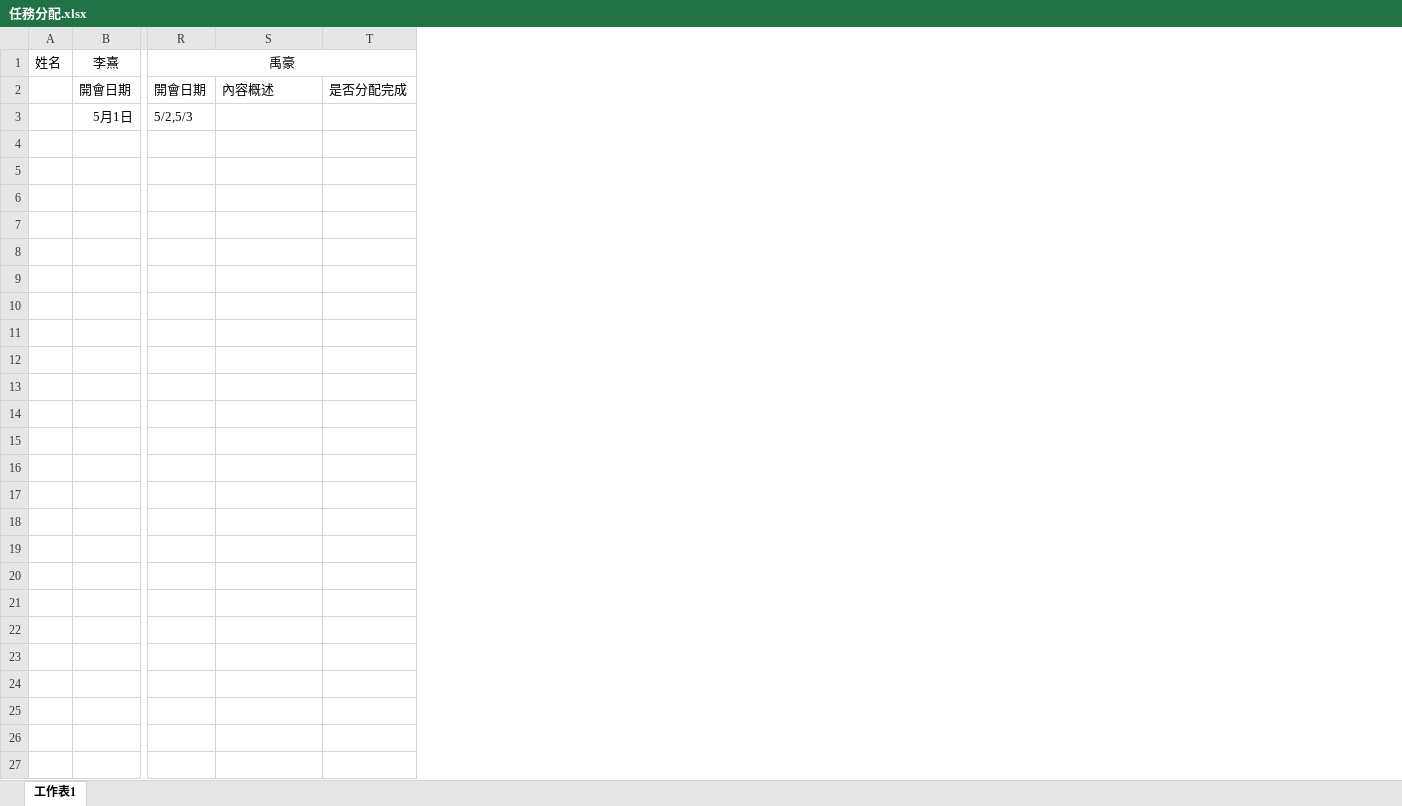
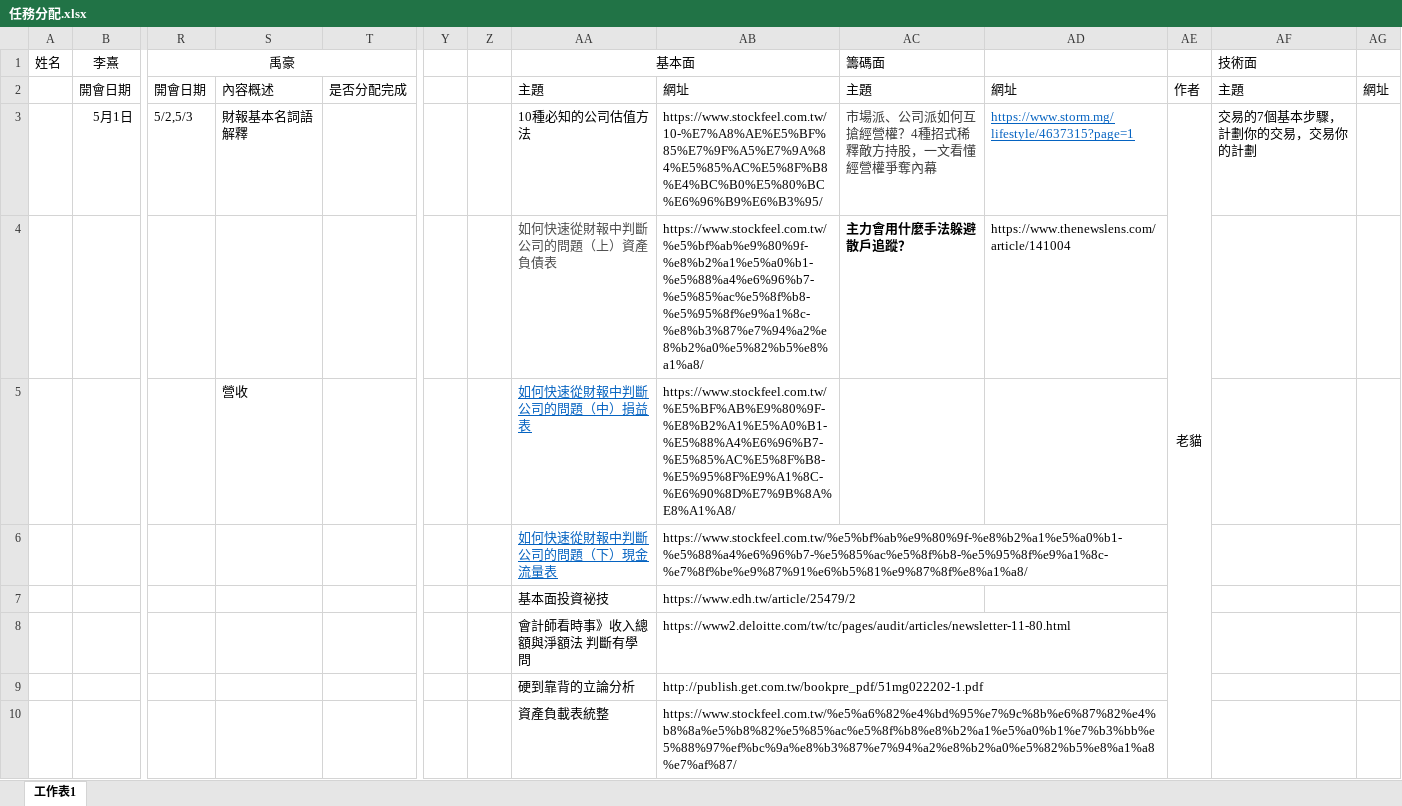
Before and after one commit to 100001010/presonal-project, an Excel workbook: team/stock/任務分配.xlsx, sheet 工作表1, drawn as a sheet; only a part is shown, gaps mark what is left out; values as stored, in another font and other column widths than the file's, no borders; rows hold the shown columns only; the diff names each change by its address in the sheet, - before the commit and + after, or states it on an @@ line.

```diff
--- a/team/stock/任務分配.xlsx (sheet 工作表1)
+++ b/team/stock/任務分配.xlsx (sheet 工作表1)
+column Y, empty
+column Z, empty
+column AA (基本面), rows 2-3: 主題 | 10種必知的公司估值方法
+column AB, rows 2-3: 網址 | https://www.stockfeel.com.tw/10-%E7%A8%AE%E5%BF%85%E7%9F%A5%E7%9A%84%E5%85%AC%E5%8F%B8%E4%BC%B0%E5%80%BC%E6%96%B9%E6%B3%95/
+column AC (籌碼面), rows 2-3: 主題 | 市場派、公司派如何互搶經營權？4種招式稀釋敵方持股，一文看懂經營權爭奪內幕
+column AD, rows 2-3: 網址 | https://www.storm.mg/lifestyle/4637315?page=1
+column AE, rows 2-3: 作者 | 老貓
+column AF (技術面), rows 2-3: 主題 | 交易的7個基本步驟，計劃你的交易，交易你的計劃
+column AG, row 2: 網址
-S3: (empty)
+S3: 財報基本名詞語解釋
+row 4:  |  |  |  |  |  |  | 如何快速從財報中判斷公司的問題（上）資產負債表 | https://www.stockfeel.com.tw/%e5%bf%ab%e9%80%9f-%e8%b2%a1%e5%a0%b1-%e5%88%a4%e6%96%b7-%e5%85%ac%e5%8f%b8-%e5%95%8f%e9%a1%8c-%e8%b3%87%e7%94%a2%e8%b2%a0%e5%82%b5%e8%a1%a8/ | 主力會用什麼手法躲避散戶追蹤？ | https://www.thenewslens.com/article/141004
+row 5:  |  |  | 營收 |  |  |  | 如何快速從財報中判斷公司的問題（中）損益表 | https://www.stockfeel.com.tw/%E5%BF%AB%E9%80%9F-%E8%B2%A1%E5%A0%B1-%E5%88%A4%E6%96%B7-%E5%85%AC%E5%8F%B8-%E5%95%8F%E9%A1%8C-%E6%90%8D%E7%9B%8A%E8%A1%A8/
+row 6:  |  |  |  |  |  |  | 如何快速從財報中判斷公司的問題（下）現金流量表 | https://www.stockfeel.com.tw/%e5%bf%ab%e9%80%9f-%e8%b2%a1%e5%a0%b1-%e5%88%a4%e6%96%b7-%e5%85%ac%e5%8f%b8-%e5%95%8f%e9%a1%8c-%e7%8f%be%e9%87%91%e6%b5%81%e9%87%8f%e8%a1%a8/
+row 7:  |  |  |  |  |  |  | 基本面投資祕技 | https://www.edh.tw/article/25479/2
+row 8:  |  |  |  |  |  |  | 會計師看時事》收入總額與淨額法 判斷有學問 | https://www2.deloitte.com/tw/tc/pages/audit/articles/newsletter-11-80.html
+row 9:  |  |  |  |  |  |  | 硬到靠背的立論分析 | http://publish.get.com.tw/bookpre_pdf/51mg022202-1.pdf
+row 10:  |  |  |  |  |  |  | 資產負載表統整 | https://www.stockfeel.com.tw/%e5%a6%82%e4%bd%95%e7%9c%8b%e6%87%82%e4%b8%8a%e5%b8%82%e5%85%ac%e5%8f%b8%e8%b2%a1%e5%a0%b1%e7%b3%bb%e5%88%97%ef%bc%9a%e8%b3%87%e7%94%a2%e8%b2%a0%e5%82%b5%e8%a1%a8%e7%af%87/
```
Also changed, not shown: 1 other file.
